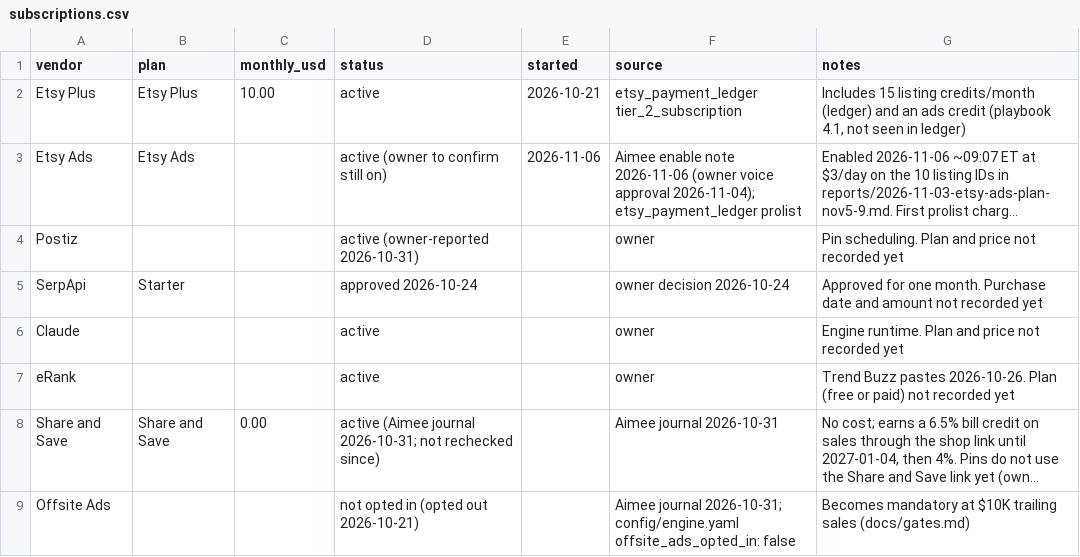
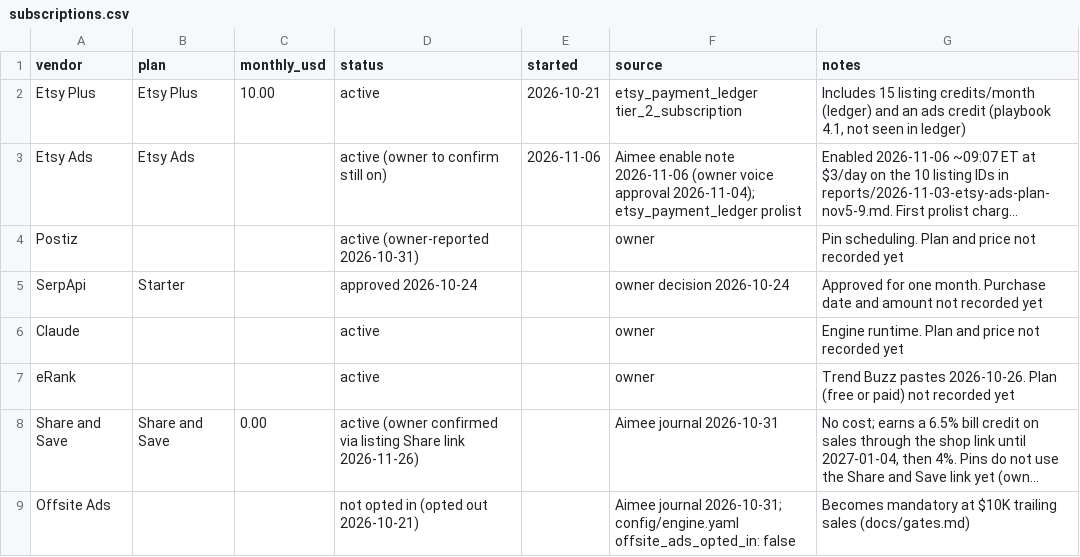
Before and after one commit to vicwireless/Trend_Engine, a CSV file: data/spend/subscriptions.csv, drawn as a sheet; long unchanged cells end in …; the diff names each change by its address in the sheet, - before the commit and + after, or states it on an @@ line.

```diff
--- a/data/spend/subscriptions.csv
+++ b/data/spend/subscriptions.csv
-D8 (status): active (Aimee journal 2026-10-31; not rechecked since)
+D8 (status): active (owner confirmed via listing Share link 2026-11-26)
```
Also changed, not shown: data/marketing/pin_queue.csv, 1 other file.
